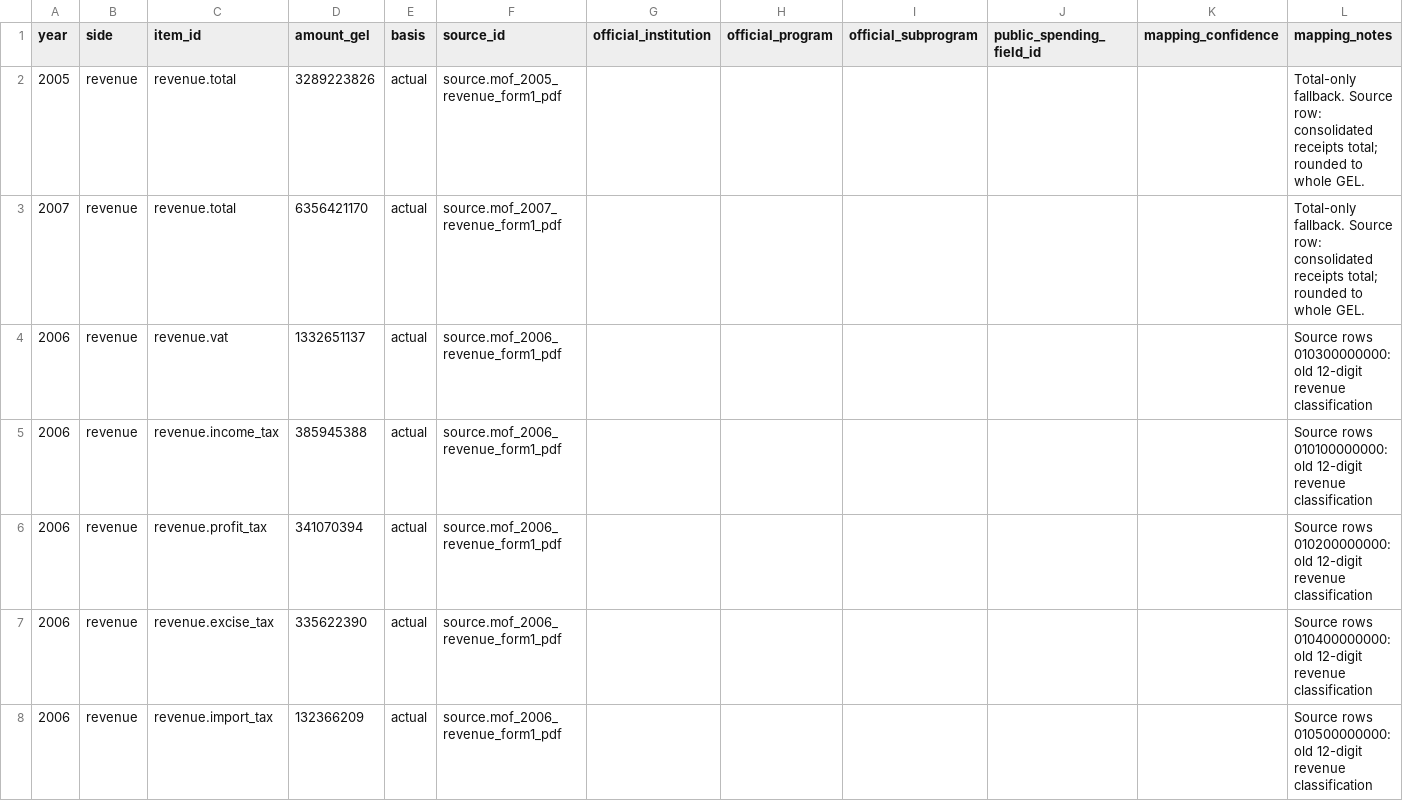
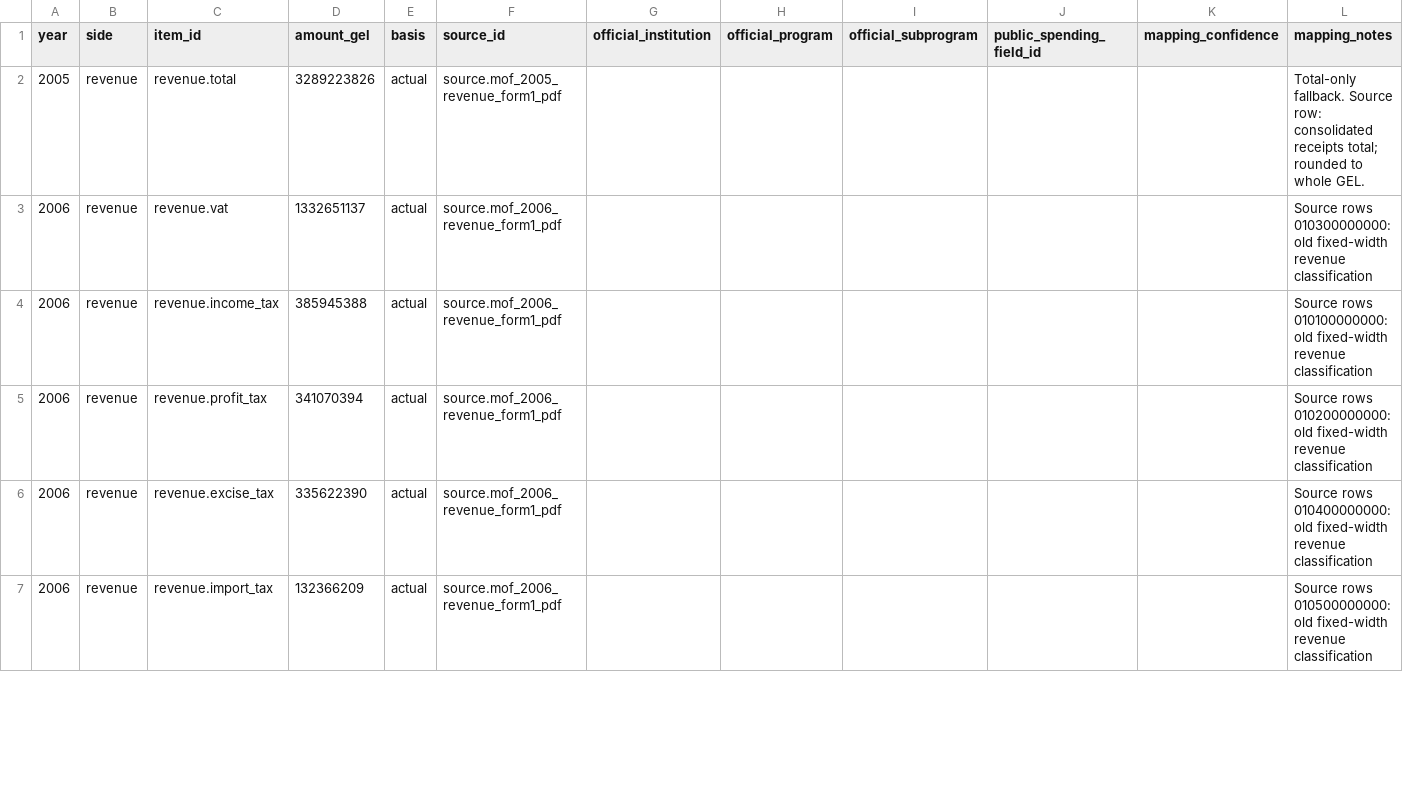
Before and after one commit to DuruMakh/geodata.ge, a CSV file: data/imports/revenue-facts-2005-2025.csv, drawn as a sheet; only a part is shown; the diff covers the shown part only.

```diff
--- a/data/imports/revenue-facts-2005-2025.csv
+++ b/data/imports/revenue-facts-2005-2025.csv
@@ -2,7 +2,6 @@ year,side,item_id,amount_gel,basis,source_id,official_institution,official_progr
 2005,revenue,revenue.total,3289223826,actual,source.mof_2005_revenue_form1_pdf,,,,,,Total-only fallback. Source row: consolidated receipts total; rounded to whole GEL.
-2007,revenue,revenue.total,6356421170,actual,source.mof_2007_revenue_form1_pdf,,,,,,Total-only fallback. Source row: consolidated receipts total; rounded to whole GEL.
-2006,revenue,revenue.vat,1332651137,actual,source.mof_2006_revenue_form1_pdf,,,,,,Source rows 010300000000: old 12-digit revenue classification
-2006,revenue,revenue.income_tax,385945388,actual,source.mof_2006_revenue_form1_pdf,,,,,,Source rows 010100000000: old 12-digit revenue classification
-2006,revenue,revenue.profit_tax,341070394,actual,source.mof_2006_revenue_form1_pdf,,,,,,Source rows 010200000000: old 12-digit revenue classification
-2006,revenue,revenue.excise_tax,335622390,actual,source.mof_2006_revenue_form1_pdf,,,,,,Source rows 010400000000: old 12-digit revenue classification
-2006,revenue,revenue.import_tax,132366209,actual,source.mof_2006_revenue_form1_pdf,,,,,,Source rows 010500000000: old 12-digit revenue classification
+2006,revenue,revenue.vat,1332651137,actual,source.mof_2006_revenue_form1_pdf,,,,,,Source rows 010300000000: old fixed-width revenue classification
+2006,revenue,revenue.income_tax,385945388,actual,source.mof_2006_revenue_form1_pdf,,,,,,Source rows 010100000000: old fixed-width revenue classification
+2006,revenue,revenue.profit_tax,341070394,actual,source.mof_2006_revenue_form1_pdf,,,,,,Source rows 010200000000: old fixed-width revenue classification
+2006,revenue,revenue.excise_tax,335622390,actual,source.mof_2006_revenue_form1_pdf,,,,,,Source rows 010400000000: old fixed-width revenue classification
+2006,revenue,revenue.import_tax,132366209,actual,source.mof_2006_revenue_form1_pdf,,,,,,Source rows 010500000000: old fixed-width revenue classification
```
Also changed, not shown: 11 added rows and 6 edited cells elsewhere in this file, data/imports/budget-facts-2004-2025.csv, 12 other files.
